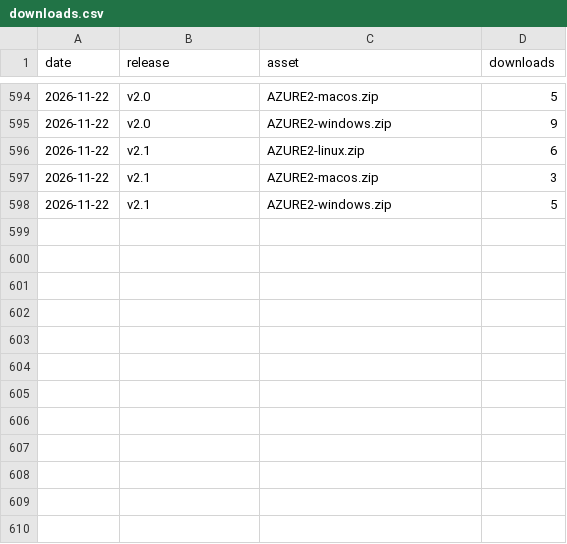
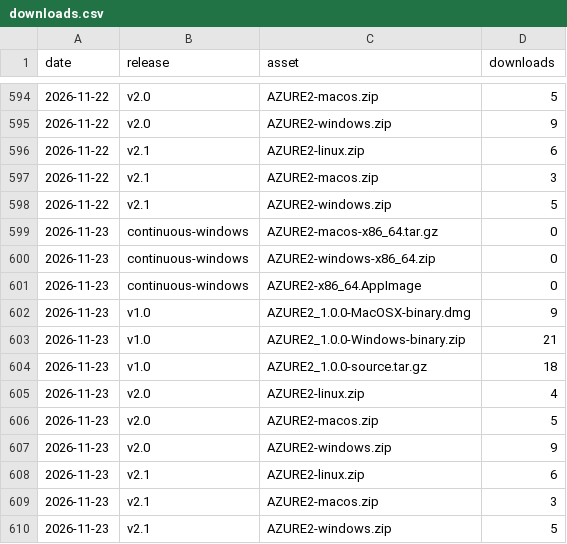
Before and after one commit to AZURE2DEV/AZURE2, a CSV file: traffic/downloads.csv, drawn as a sheet; only a part is shown, gaps mark what is left out; the diff names each change by its address in the sheet, - before the commit and + after, or states it on an @@ line.

```diff
--- a/traffic/downloads.csv
+++ b/traffic/downloads.csv
+row 599: 2026-11-23 | continuous-windows | AZURE2-macos-x86_64.tar.gz | 0
+row 600: 2026-11-23 | continuous-windows | AZURE2-windows-x86_64.zip | 0
+row 601: 2026-11-23 | continuous-windows | AZURE2-x86_64.AppImage | 0
+row 602: 2026-11-23 | v1.0 | AZURE2_1.0.0-MacOSX-binary.dmg | 9
+row 603: 2026-11-23 | v1.0 | AZURE2_1.0.0-Windows-binary.zip | 21
+row 604: 2026-11-23 | v1.0 | AZURE2_1.0.0-source.tar.gz | 18
+row 605: 2026-11-23 | v2.0 | AZURE2-linux.zip | 4
+row 606: 2026-11-23 | v2.0 | AZURE2-macos.zip | 5
+row 607: 2026-11-23 | v2.0 | AZURE2-windows.zip | 9
+row 608: 2026-11-23 | v2.1 | AZURE2-linux.zip | 6
+row 609: 2026-11-23 | v2.1 | AZURE2-macos.zip | 3
+row 610: 2026-11-23 | v2.1 | AZURE2-windows.zip | 5
```
Also changed, not shown: traffic/clones.csv, traffic/popular_paths.csv, 3 other files.
